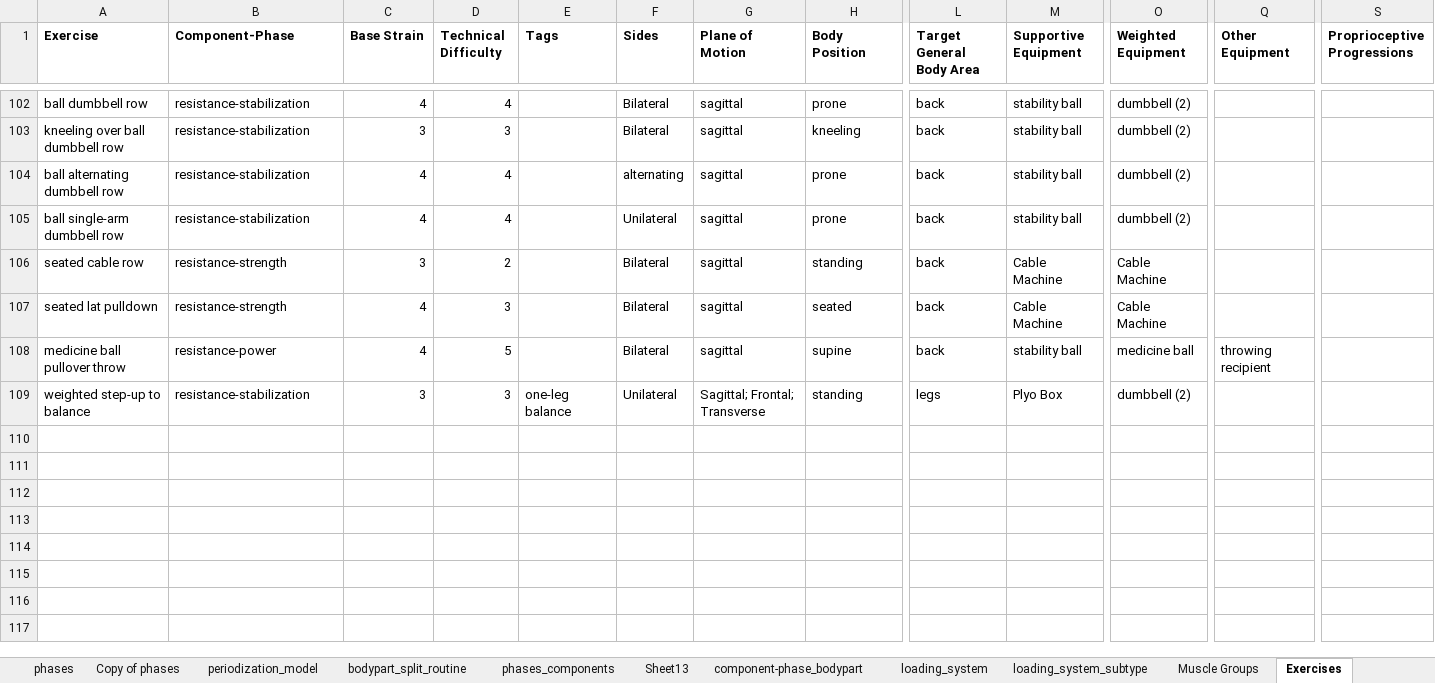
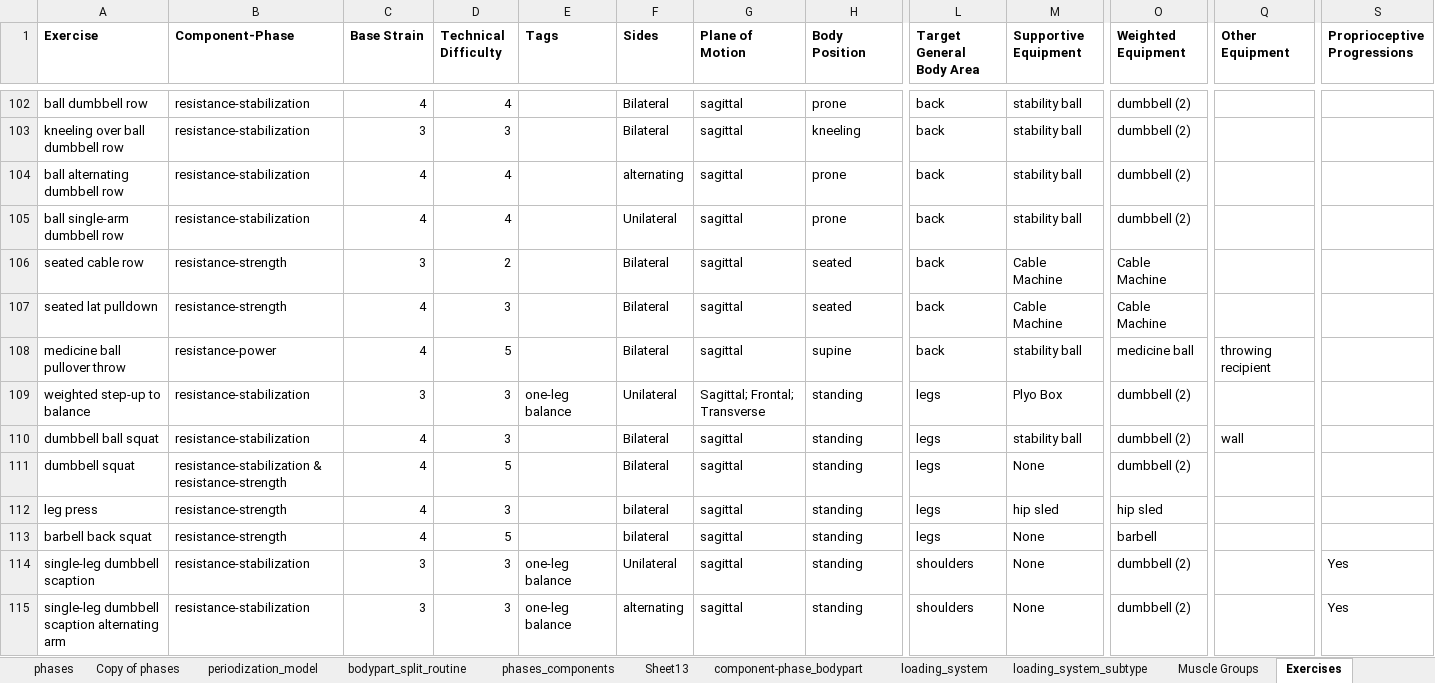
Before and after one commit to CEOPTIMIZELLC/fitness-ai-chatbot, an Excel workbook: app/existing_data/OPT Phase Breakdown.xlsx, sheet Exercises, drawn as a sheet; only a part is shown, gaps mark what is left out; values as stored, in another font and other column widths than the file's, no borders; charts and pictures not drawn; rows hold the shown columns only; the diff covers the shown part only; the diff names each change by its address in the sheet, - before the commit and + after, or states it on an @@ line.

Commit message:
Updated excel sheet and length of exercise names.

```diff
--- a/app/existing_data/OPT Phase Breakdown.xlsx (sheet Exercises)
+++ b/app/existing_data/OPT Phase Breakdown.xlsx (sheet Exercises)
-H106 (Body Position): standing
+H106 (Body Position): seated
+row 110: dumbbell ball squat | resistance-stabilization | 4 | 3 |  | Bilateral | sagittal | standing | legs | stability ball | dumbbell (2) | wall
+row 111: dumbbell squat | resistance-stabilization & resistance-strength | 4 | 5 |  | Bilateral | sagittal | standing | legs | None | dumbbell (2)
+row 112: leg press | resistance-strength | 4 | 3 |  | bilateral | sagittal | standing | legs | hip sled | hip sled
+row 113: barbell back squat | resistance-strength | 4 | 5 |  | bilateral | sagittal | standing | legs | None | barbell
+row 114: single-leg dumbbell scaption | resistance-stabilization | 3 | 3 | one-leg balance | Unilateral | sagittal | standing | shoulders | None | dumbbell (2) |  | Yes
+row 115: single-leg dumbbell scaption alternating arm | resistance-stabilization | 3 | 3 | one-leg balance | alternating | sagittal | standing | shoulders | None | dumbbell (2) |  | Yes
```
Also changed, not shown: 29 added rows and 6 edited cells elsewhere in this sheet, 1 other file.
